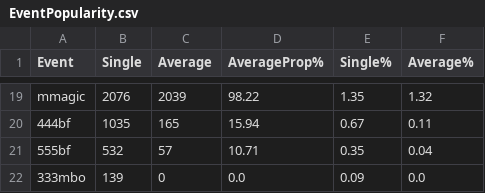
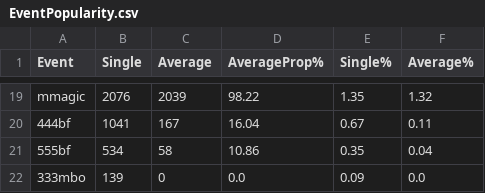
Before and after one commit to ThomasStokes1998/wcastats, a CSV file: FB_Files/CSV_Files/EventPopularity.csv, drawn as a sheet; only a part is shown, gaps mark what is left out; the diff covers the shown part only; the diff names each change by its address in the sheet, - before the commit and + after, or states it on an @@ line.

```diff
--- a/FB_Files/CSV_Files/EventPopularity.csv
+++ b/FB_Files/CSV_Files/EventPopularity.csv
-B20 (Single): 1035
+B20 (Single): 1041
-C20 (Average): 165
+C20 (Average): 167
-D20 (AverageProp%): 15.94
+D20 (AverageProp%): 16.04
-B21 (Single): 532
+B21 (Single): 534
-C21 (Average): 57
+C21 (Average): 58
-D21 (AverageProp%): 10.71
+D21 (AverageProp%): 10.86
```
Also changed, not shown: 63 edited cells elsewhere in this file, 2 other files.
